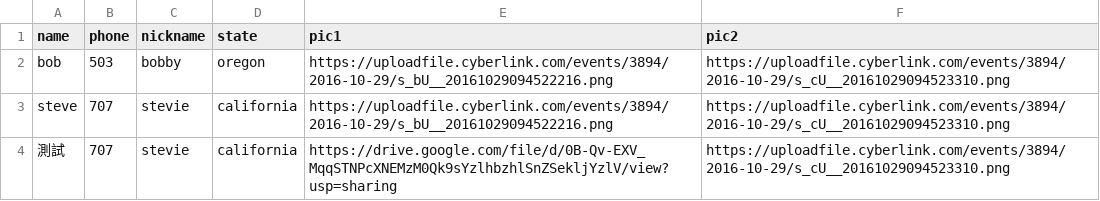
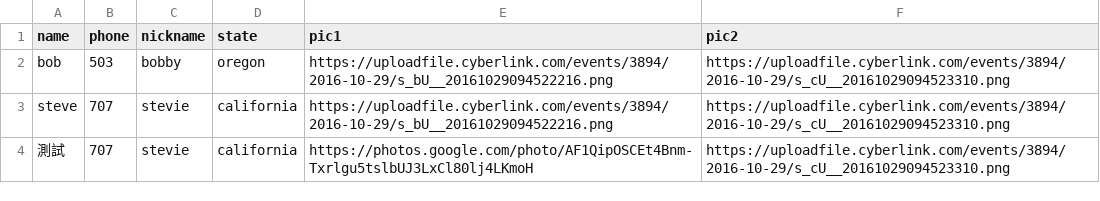
Before and after one commit to uch4ge/uch4ge.github.io, a CSV file: csv_pic/data1.csv, drawn as a sheet.

Commit message:
Update data1.csv

```diff
--- a/csv_pic/data1.csv
+++ b/csv_pic/data1.csv
@@ -3,2 +3,2 @@ bob,503,bobby,oregon,https://uploadfile.cyberlink.com/events/3894/2016-10-29/s_b
 steve,707,stevie,california,https://uploadfile.cyberlink.com/events/3894/2016-10-29/s_bU__20161029094522216.png,https://uploadfile.cyberlink.com/events/3894/2016-10-29/s_cU__20161029094523310.png
-測試,707,stevie,california,https://drive.google.com/file/d/0B-Qv-EXV_MqqSTNPcXNEMzM0Qk9sYzlhbzhlSnZSekljYzlV/view?usp=sharing,https://uploadfile.cyberlink.com/events/3894/2016-10-29/s_cU__20161029094523310.png
+測試,707,stevie,california,https://photos.google.com/photo/AF1QipOSCEt4Bnm-Txrlgu5tslbUJ3LxCl80lj4LKmoH,https://uploadfile.cyberlink.com/events/3894/2016-10-29/s_cU__20161029094523310.png
```
